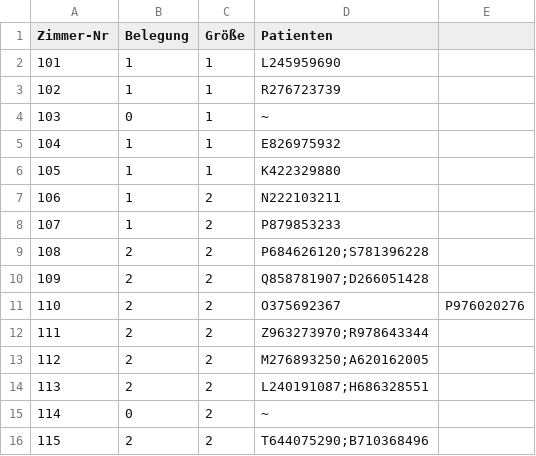
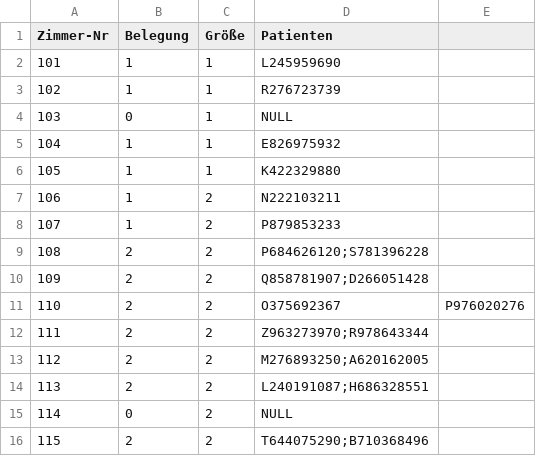
Before and after one commit to Paul-Lengert/Datenbanken_Intensivstation, a CSV file: Ressources/RoomList.csv, drawn as a sheet.

```diff
--- a/Ressources/RoomList.csv
+++ b/Ressources/RoomList.csv
@@ -3,3 +3,3 @@ Zimmer-Nr,Belegung,Größe,Patienten
 102,1,1,R276723739
-103,0,1,~
+103,0,1,NULL
 104,1,1,E826975932
@@ -14,3 +14,3 @@ Zimmer-Nr,Belegung,Größe,Patienten
 113,2,2,L240191087;H686328551
-114,0,2,~
+114,0,2,NULL
 115,2,2,T644075290;B710368496
```
Also changed, not shown: Ressources/PatientList.csv.
